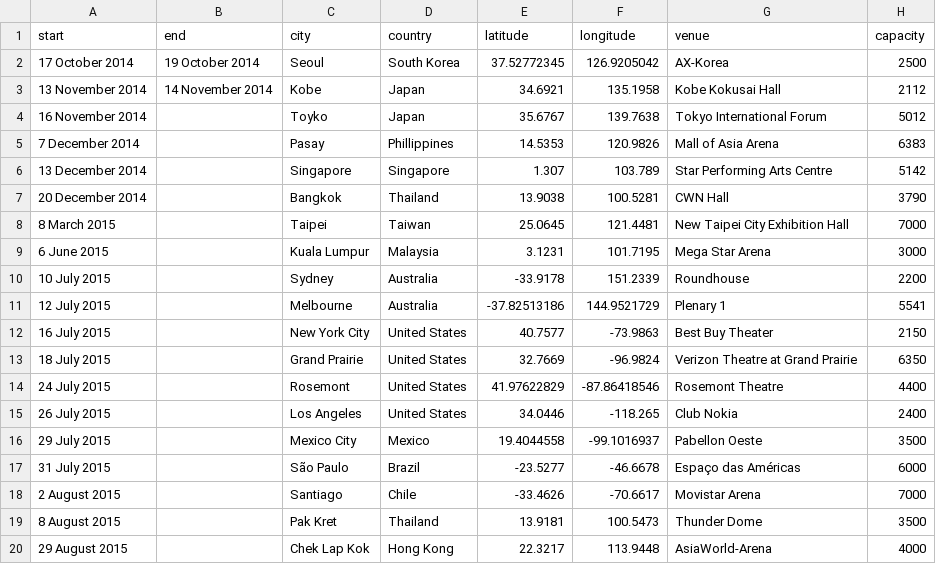
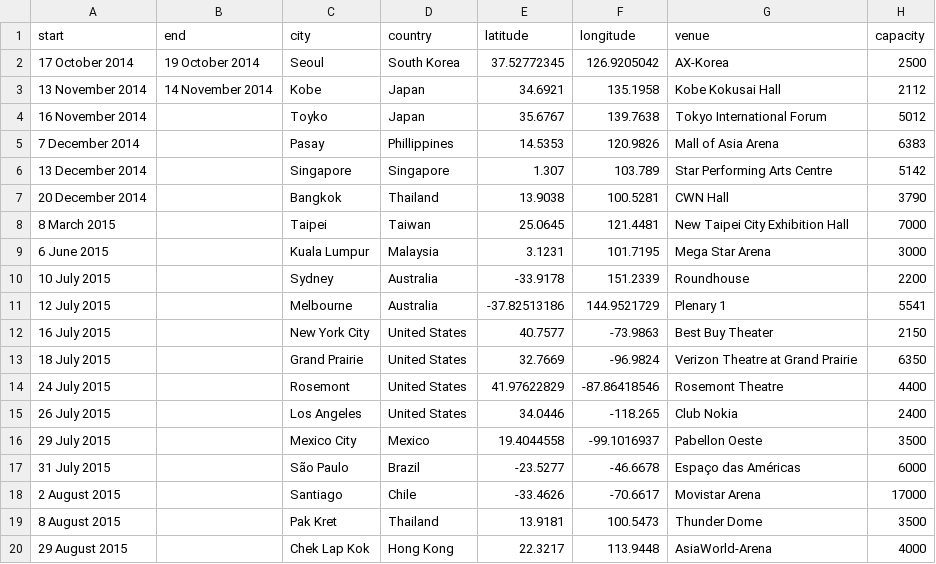
Before and after one commit to lsssmmns/BTSTrackerSquad, a CSV file: data/RedBulletTour.xlsx.csv, drawn as a sheet.

```diff
--- a/data/RedBulletTour.xlsx.csv
+++ b/data/RedBulletTour.xlsx.csv
@@ -17,3 +17,3 @@ start,end,city,country,latitude,longitude,venue,capacity
 31 July 2015,,São Paulo,Brazil,-23.5277,-46.6678,Espaço das Américas,6000
-2 August 2015,,Santiago,Chile,-33.4626,-70.6617,Movistar Arena,7000
+2 August 2015,,Santiago,Chile,-33.4626,-70.6617,Movistar Arena,17000
 8 August 2015,,Pak Kret,Thailand,13.9181,100.5473,Thunder Dome,3500
```
Also changed, not shown: data/Wings.csv, 3 other files.
